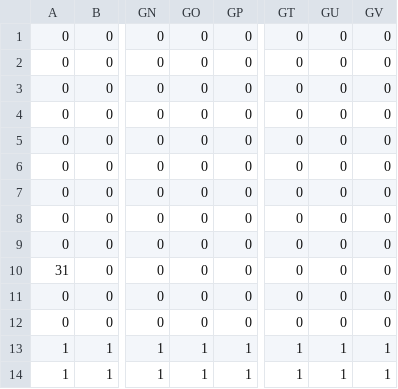
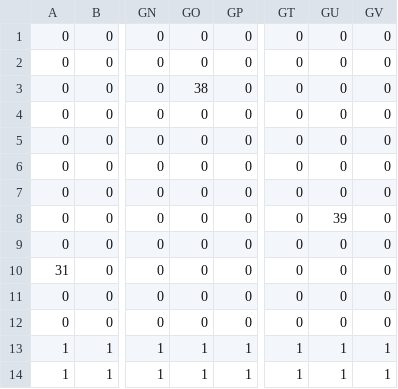
Before and after one commit to badzianga/super-mariusz-bro, a CSV file: maps/world_1-1.csv, drawn as a sheet; only a part is shown, gaps mark what is left out; the diff names each change by its address in the sheet, - before the commit and + after, or states it on an @@ line.

```diff
--- a/maps/world_1-1.csv
+++ b/maps/world_1-1.csv
-GO3: 0
+GO3: 38
-GU8: 0
+GU8: 39
```
Also changed, not shown: 1 other file.
